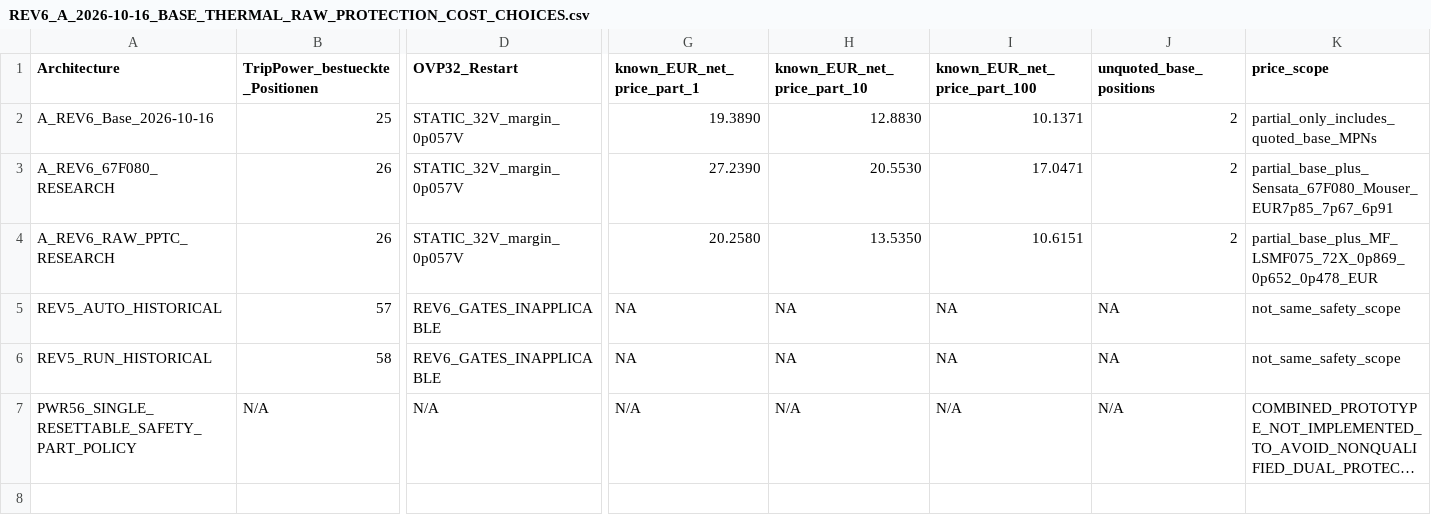
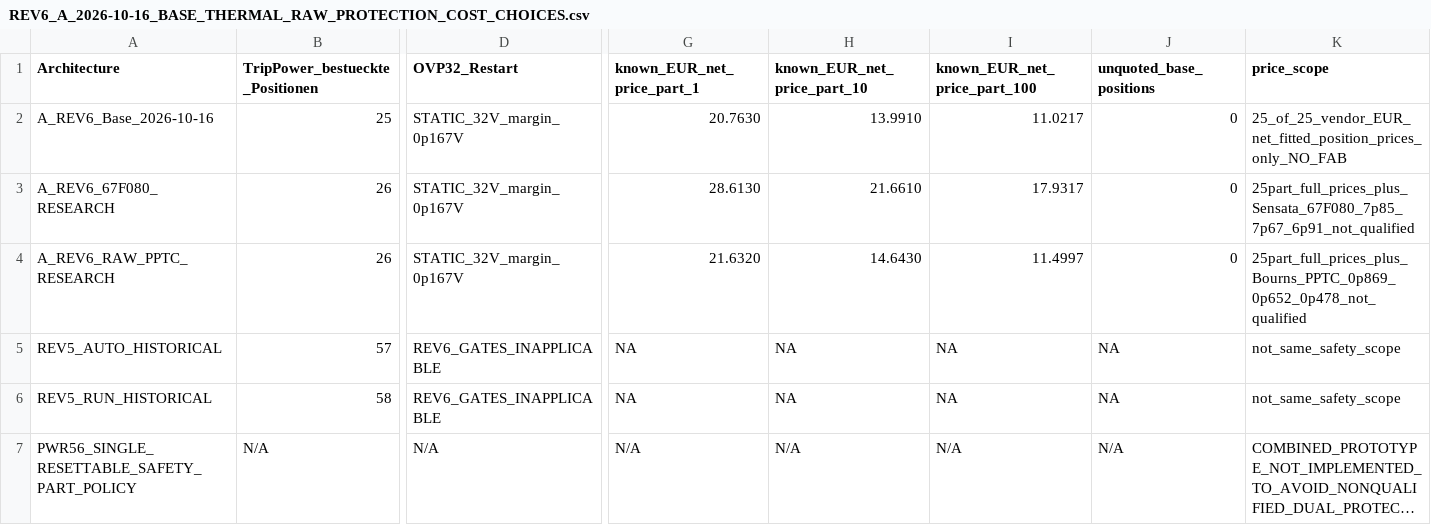
Before and after one commit to GeneralEdelweiss/TripTracer, a CSV file: hardware/modules/TripPower_REV6_A/REV6_A_2026-10-16_BASE_THERMAL_RAW_PROTECTION_COST_CHOICES.csv, drawn as a sheet; only a part is shown, gaps mark what is left out; long unchanged cells end in …; the diff names each change by its address in the sheet, - before the commit and + after, or states it on an @@ line.

Commit message:
REV6 A: reconcile all 25-of-25 EUR price rows and 26-part thermal/PPTC alternatives after stocked Panasonic+Bourns+Vishay updates

```diff
--- a/hardware/modules/TripPower_REV6_A/REV6_A_2026-10-16_BASE_THERMAL_RAW_PROTECTION_COST_CHOICES.csv
+++ b/hardware/modules/TripPower_REV6_A/REV6_A_2026-10-16_BASE_THERMAL_RAW_PROTECTION_COST_CHOICES.csv
-D2:D4 (OVP32_Restart): STATIC_32V_margin_0p057V
+D2:D4 (OVP32_Restart): STATIC_32V_margin_0p167V
-G2 (known_EUR_net_price_part_1): 19.3890
+G2 (known_EUR_net_price_part_1): 20.7630
-H2 (known_EUR_net_price_part_10): 12.8830
+H2 (known_EUR_net_price_part_10): 13.9910
-I2 (known_EUR_net_price_part_100): 10.1371
+I2 (known_EUR_net_price_part_100): 11.0217
-J2:J4 (unquoted_base_positions): 2
+J2:J4 (unquoted_base_positions): 0
-K2 (price_scope): partial_only_includes_quoted_base_MPNs
+K2 (price_scope): 25_of_25_vendor_EUR_net_fitted_position_prices_only_NO_FAB
-G3 (known_EUR_net_price_part_1): 27.2390
+G3 (known_EUR_net_price_part_1): 28.6130
-H3 (known_EUR_net_price_part_10): 20.5530
+H3 (known_EUR_net_price_part_10): 21.6610
-I3 (known_EUR_net_price_part_100): 17.0471
+I3 (known_EUR_net_price_part_100): 17.9317
-K3 (price_scope): partial_base_plus_Sensata_67F080_Mouser_EUR7p85_7p67_6p91
+K3 (price_scope): 25part_full_prices_plus_Sensata_67F080_7p85_7p67_6p91_not_qualified
-G4 (known_EUR_net_price_part_1): 20.2580
+G4 (known_EUR_net_price_part_1): 21.6320
-H4 (known_EUR_net_price_part_10): 13.5350
+H4 (known_EUR_net_price_part_10): 14.6430
-I4 (known_EUR_net_price_part_100): 10.6151
+I4 (known_EUR_net_price_part_100): 11.4997
-K4 (price_scope): partial_base_plus_MF_LSMF075_72X_0p869_0p652_0p478_EUR
+K4 (price_scope): 25part_full_prices_plus_Bourns_PPTC_0p869_0p652_0p478_not_qualified
```
